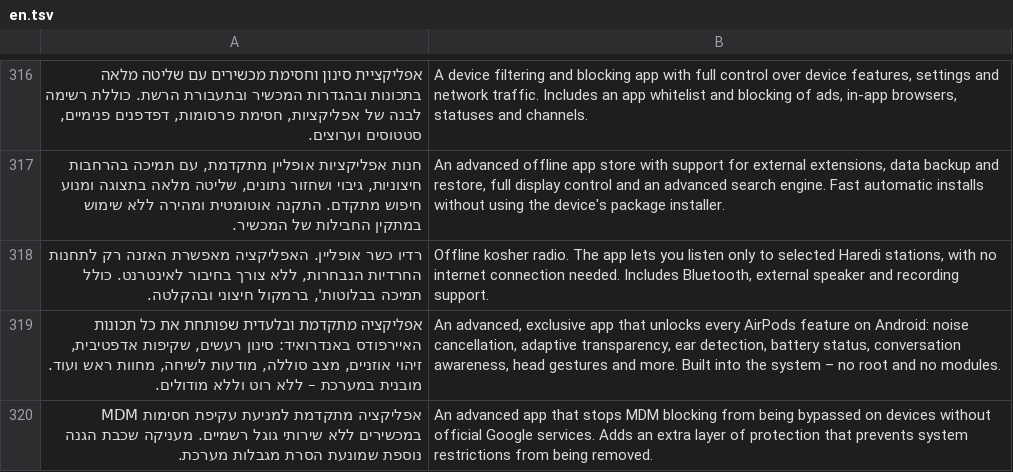
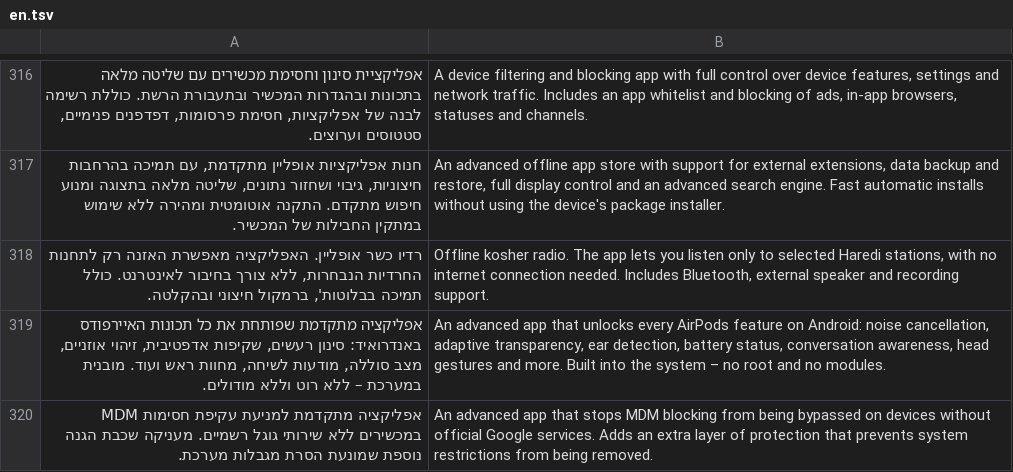
Before and after one commit to hpower01/hpower01.github.io, a TSV file: _i18n/en.tsv, drawn as a sheet; only a part is shown, gaps mark what is left out; the diff covers the shown part only; the diff names each change by its address in the sheet, - before the commit and + after, or states it on an @@ line.

```diff
--- a/_i18n/en.tsv
+++ b/_i18n/en.tsv
-A319: אפליקציה מתקדמת ובלעדית שפותחת את…
+A319: אפליקציה מתקדמת שפותחת את…
-B319: An advanced, exclusive app that…
+B319: An advanced app that…
```
Also changed, not shown: 31 added rows and 10 edited cells elsewhere in this file, 8 other files.
